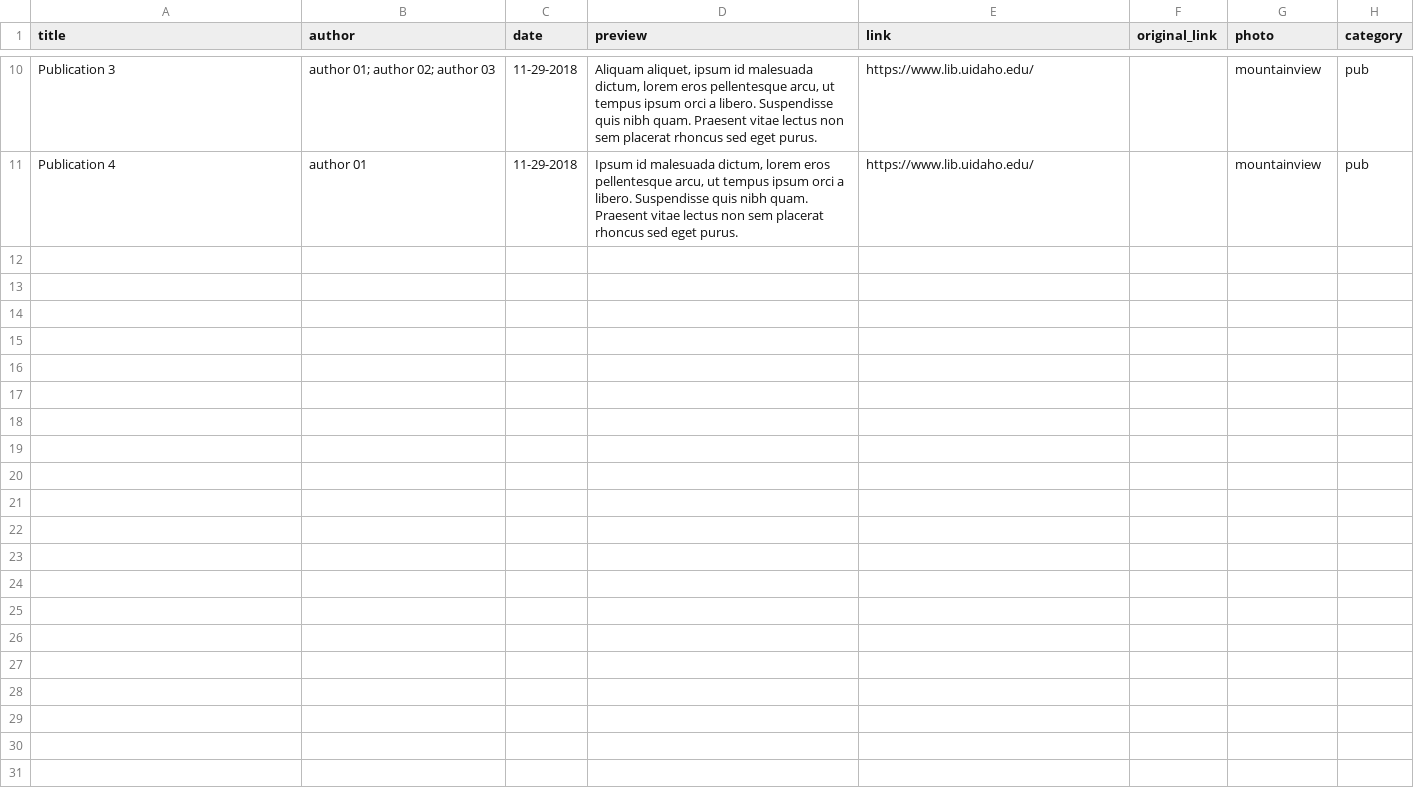
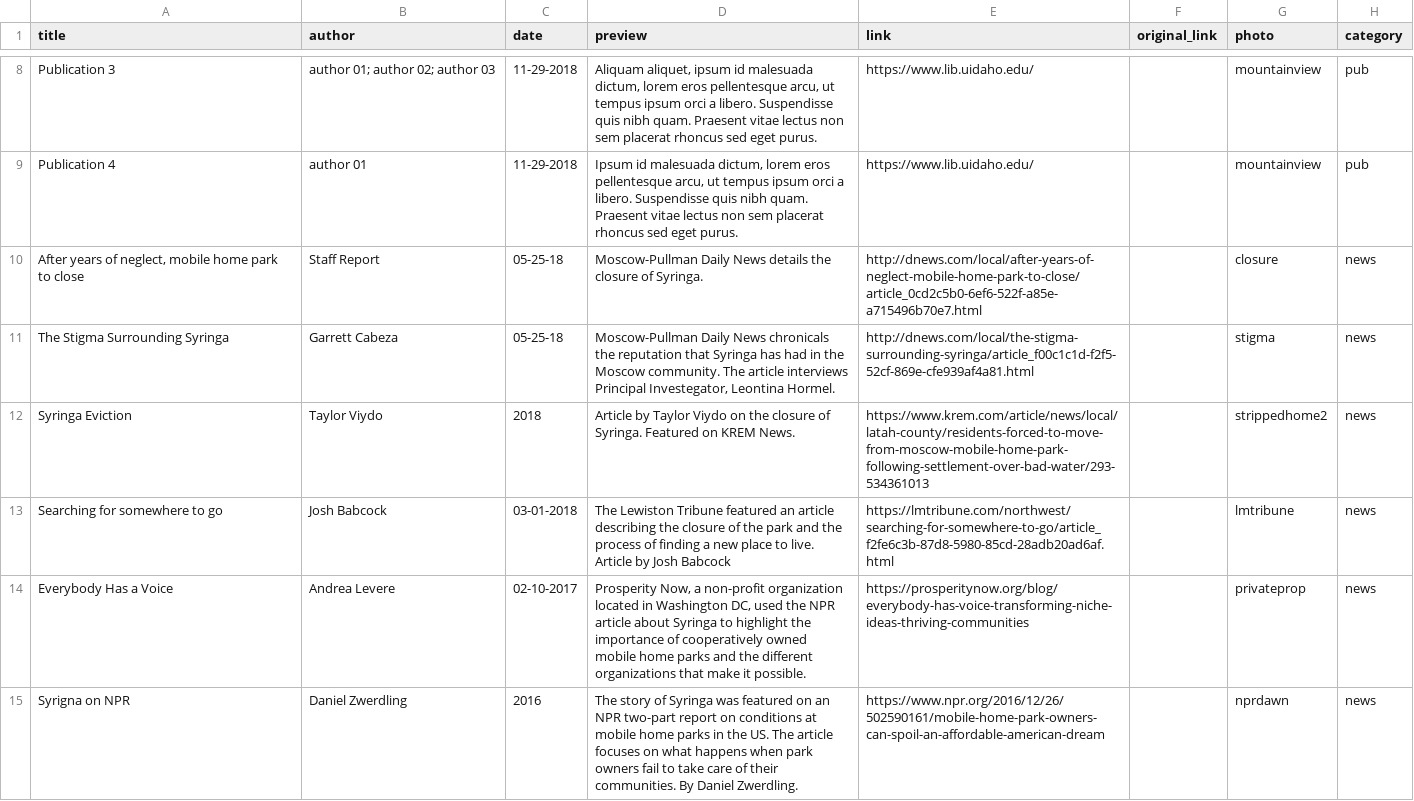
Before and after one commit to uidaholib/syringa-project, a CSV file: _data/resources.csv, drawn as a sheet; only a part is shown, gaps mark what is left out; the diff covers the shown part only.

Commit message:
updated news resources
Added several news articles to the site and uploaded thumbnails for the articles

```diff
--- a/_data/resources.csv
+++ b/_data/resources.csv
@@ -11 +9,7 @@ Publication 3,author 01; author 02; author 03,11-29-2018,"Aliquam aliquet, ipsum
 Publication 4,author 01,11-29-2018,"Ipsum id malesuada dictum, lorem eros pellentesque arcu, ut tempus ipsum orci a libero. Suspendisse quis nibh quam. Praesent vitae lectus non sem placerat rhoncus sed eget purus.",https://www.lib.uidaho.edu/,,mountainview,pub
+"After years of neglect, mobile home park to close",Staff Report,05-25-18,Moscow-Pullman Daily News details the closure of Syringa.,http://dnews.com/local/after-years-of-neglect-mobile-home-park-to-close/article_0cd2c5b0-6ef6-522f-a85e-a715496b70e7.html,,closure,news
+The Stigma Surrounding Syringa ,Garrett Cabeza ,05-25-18,"Moscow-Pullman Daily News chronicals the reputation that Syringa has had in the Moscow community. The article interviews Principal Investegator, Leontina Hormel.",http://dnews.com/local/the-stigma-surrounding-syringa/article_f00c1c1d-f2f5-52cf-869e-cfe939af4a81.html,,stigma,news
+Syringa Eviction,Taylor Viydo,2018,Article by Taylor Viydo on the closure of Syringa. Featured on KREM News.,https://www.krem.com/article/news/local/latah-county/residents-forced-to-move-from-moscow-mobile-home-park-following-settlement-over-bad-water/293-534361013,,strippedhome2,news
+Searching for somewhere to go,Josh Babcock,03-01-2018,The Lewiston Tribune featured an article describing the closure of the park and the process of finding a new place to live. Article by Josh Babcock,https://lmtribune.com/northwest/searching-for-somewhere-to-go/article_f2fe6c3b-87d8-5980-85cd-28adb20ad6af.html,,lmtribune,news
+Everybody Has a Voice,Andrea Levere ,02-10-2017,"Prosperity Now, a non-profit organization located in Washington DC, used the NPR article about Syringa to highlight the importance of cooperatively owned mobile home parks and the different organizations that make it possible. ",https://prosperitynow.org/blog/everybody-has-voice-transforming-niche-ideas-thriving-communities,,privateprop,news
+Syrigna on NPR,Daniel Zwerdling,2016,The story of Syringa was featured on an NPR two-part report on conditions at mobile home parks in the US. The article focuses on what happens when park owners fail to take care of their communities. By Daniel Zwerdling.,https://www.npr.org/2016/12/26/502590161/mobile-home-park-owners-can-spoil-an-affordable-american-dream,,nprdawn,news
```
Also changed, not shown: 5 added rows, 1 removed row and 1 edited cell elsewhere in this file, 7 other files.
